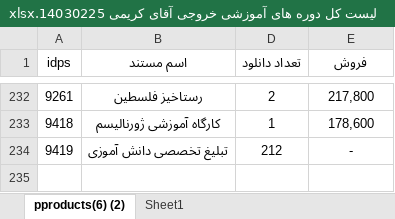
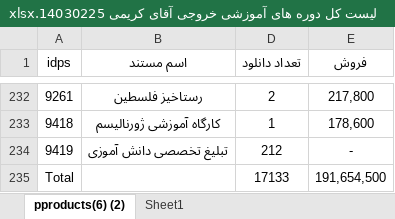
Before and after one commit to abolfazlkhosrojerdi/hello-world, an Excel workbook: لیست کل دوره های آموزشی خروجی آقای کریمی 14030225.xlsx, sheet pproducts(6) (2), drawn as a sheet; only a part is shown, gaps mark what is left out; values as stored, in another font and other column widths than the file's, no borders; table styles not drawn; the diff names each change by its address in the sheet, - before the commit and + after, or states it on an @@ line.

```diff
--- a/لیست کل دوره های آموزشی خروجی آقای کریمی 14030225.xlsx (sheet pproducts(6) (2))
+++ b/لیست کل دوره های آموزشی خروجی آقای کریمی 14030225.xlsx (sheet pproducts(6) (2))
+row 235: Total |  | 17133 | 191,654,500
```
Also changed, not shown: آمار آثار صفحه عربی.xlsx, آمارفروش بین الملل غیرعربی.xlsx, 1 other file.
